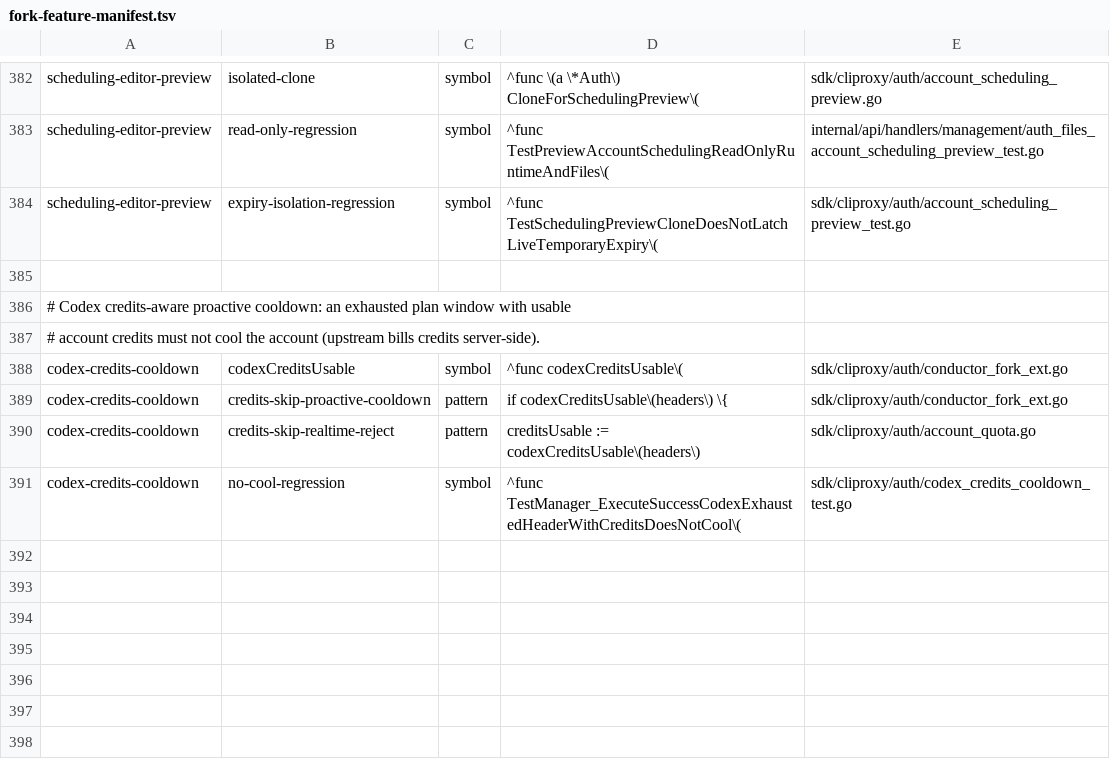
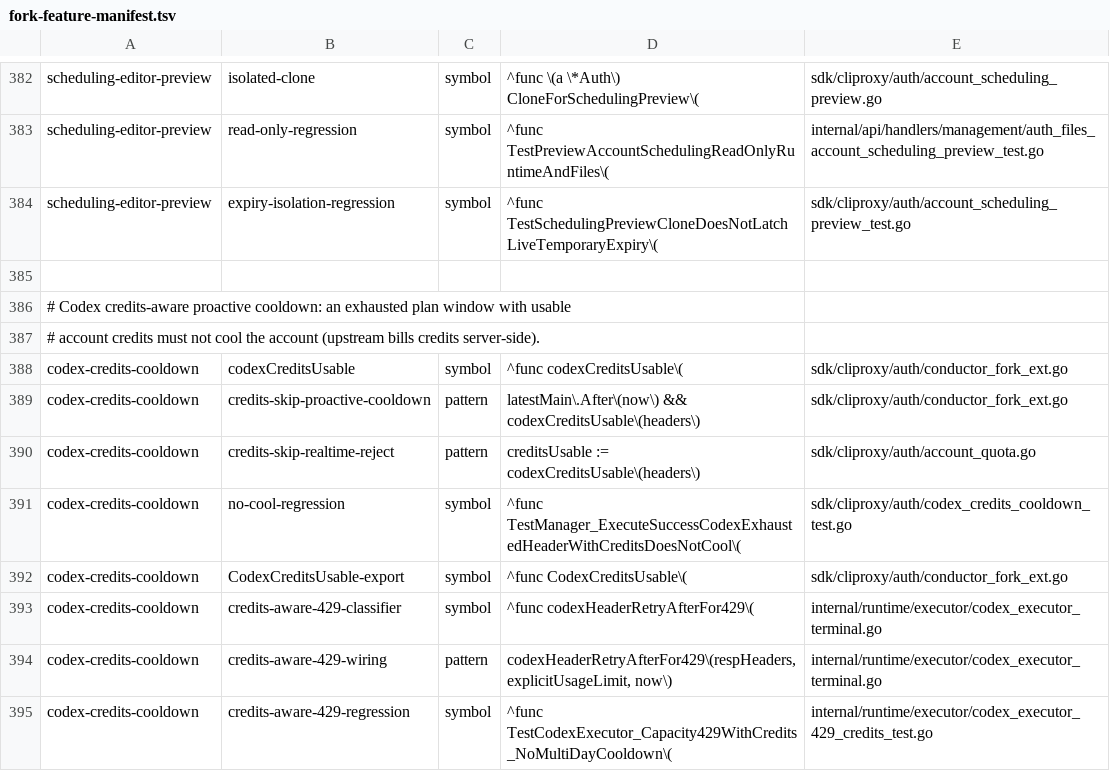
Before and after one commit to 0xTract0r/CLIProxyAPIPlus, a TSV file: scripts/upstream-sync/fork-feature-manifest.tsv, drawn as a sheet; only a part is shown, gaps mark what is left out.

```diff
--- a/scripts/upstream-sync/fork-feature-manifest.tsv
+++ b/scripts/upstream-sync/fork-feature-manifest.tsv
@@ -388,4 +388,8 @@ scheduling-editor-preview	expiry-isolation-regression	symbol	^func TestSchedulin
 codex-credits-cooldown	codexCreditsUsable	symbol	^func codexCreditsUsable\(	sdk/cliproxy/auth/conductor_fork_ext.go
-codex-credits-cooldown	credits-skip-proactive-cooldown	pattern	if codexCreditsUsable\(headers\) \{	sdk/cliproxy/auth/conductor_fork_ext.go
+codex-credits-cooldown	credits-skip-proactive-cooldown	pattern	latestMain\.After\(now\) && codexCreditsUsable\(headers\)	sdk/cliproxy/auth/conductor_fork_ext.go
 codex-credits-cooldown	credits-skip-realtime-reject	pattern	creditsUsable := codexCreditsUsable\(headers\)	sdk/cliproxy/auth/account_quota.go
 codex-credits-cooldown	no-cool-regression	symbol	^func TestManager_ExecuteSuccessCodexExhaustedHeaderWithCreditsDoesNotCool\(	sdk/cliproxy/auth/codex_credits_cooldown_test.go
+codex-credits-cooldown	CodexCreditsUsable-export	symbol	^func CodexCreditsUsable\(	sdk/cliproxy/auth/conductor_fork_ext.go
+codex-credits-cooldown	credits-aware-429-classifier	symbol	^func codexHeaderRetryAfterFor429\(	internal/runtime/executor/codex_executor_terminal.go
+codex-credits-cooldown	credits-aware-429-wiring	pattern	codexHeaderRetryAfterFor429\(respHeaders, explicitUsageLimit, now\)	internal/runtime/executor/codex_executor_terminal.go
+codex-credits-cooldown	credits-aware-429-regression	symbol	^func TestCodexExecutor_Capacity429WithCredits_NoMultiDayCooldown\(	internal/runtime/executor/codex_executor_429_credits_test.go
```
Also changed, not shown: 5 other files.
